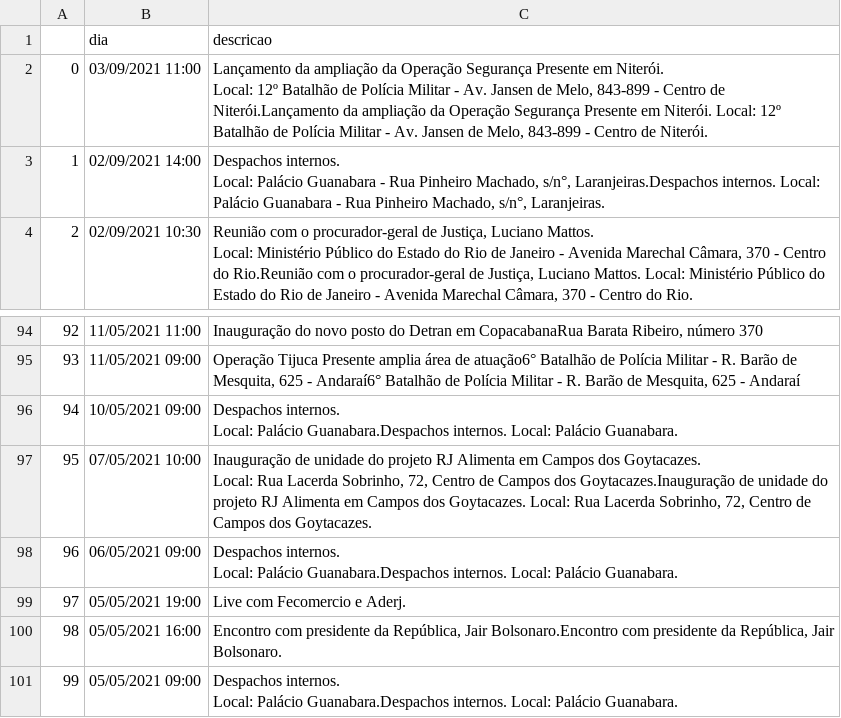
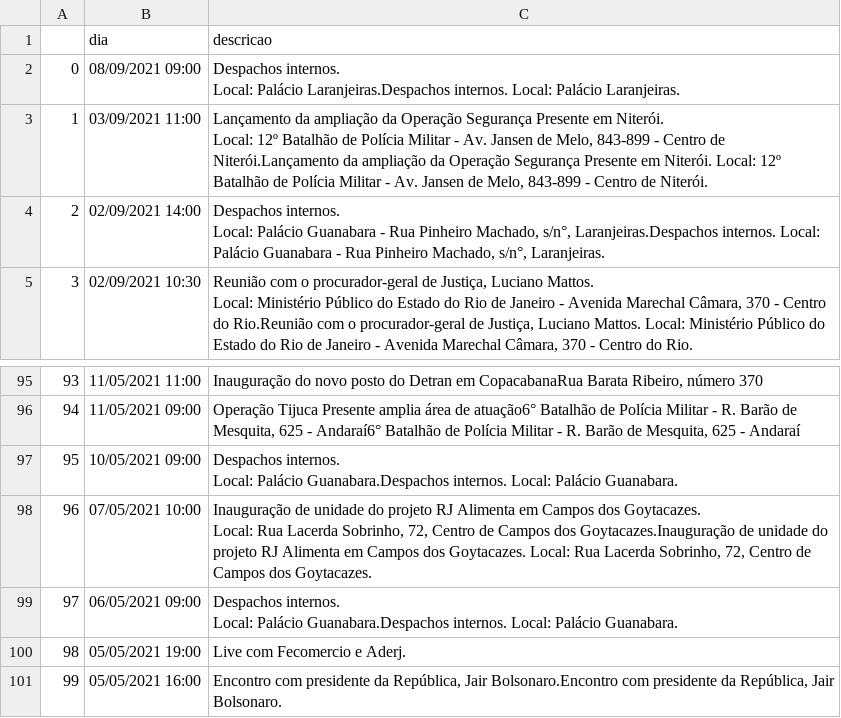
Before and after one commit to belisards/agenda_oficial_rj, a CSV file: agenda.csv, drawn as a sheet; only a part is shown, gaps mark what is left out; removed rows and columns are numbered as before the commit, all else as after; ↵ is a line break in a cell; the diff names each change by its address in the sheet, - before the commit and + after, or states it on an @@ line.

```diff
--- a/agenda.csv
+++ b/agenda.csv
+row 2: 0 | 08/09/2021 09:00 | Despachos internos. ↵ Local: Palácio Laranjeiras.Despachos internos. Local: Palácio Laranjeiras.
@@ column A renumbered between rows 3 and 101 @@
-row 101: 99 | 05/05/2021 09:00 | Despachos internos. ↵ Local: Palácio Guanabara.Despachos internos. Local: Palácio Guanabara.
```
